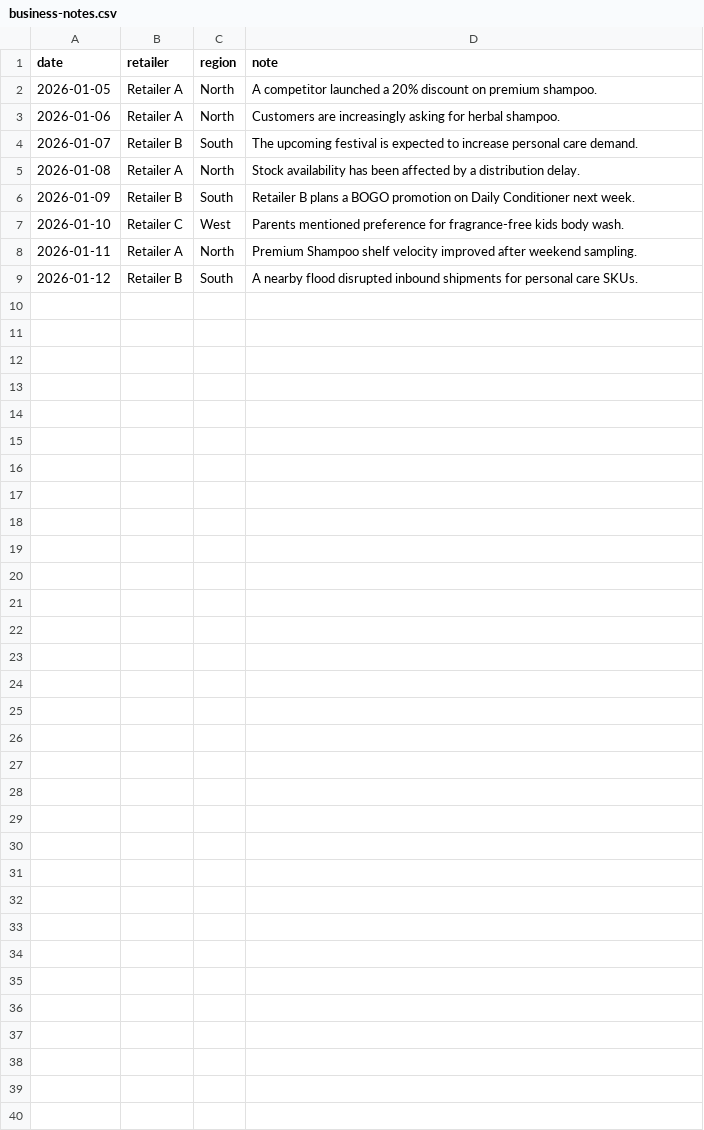
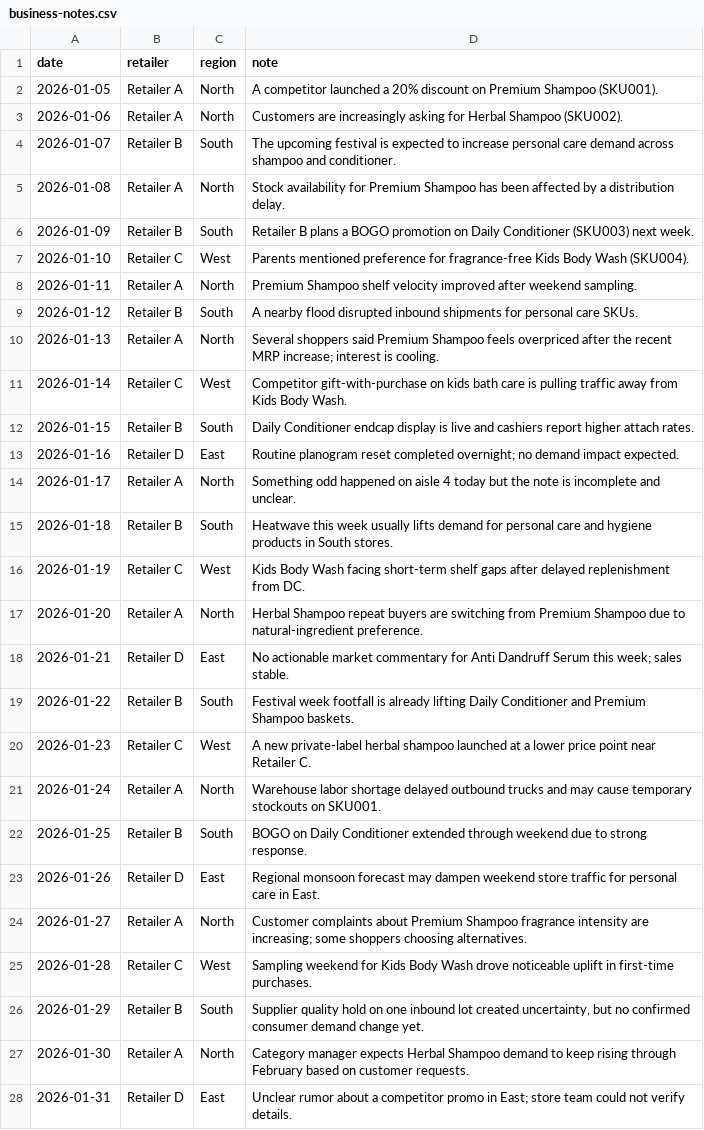
Before and after one commit to rishic5i/DemandPulse-AI, a CSV file: public/demo/business-notes.csv, drawn as a sheet.

Commit message:
feat: expand demo CSVs for broader signal and catalog coverage
Add multi-region/SKU sales history and richer notes spanning demand up/down, promo, competitor, seasonality, preference, supply risk, neutral, and ambiguous cases.

```diff
--- a/public/demo/business-notes.csv
+++ b/public/demo/business-notes.csv
@@ -1,9 +1,28 @@
 date,retailer,region,note
-2026-01-05,Retailer A,North,"A competitor launched a 20% discount on premium shampoo."
-2026-01-06,Retailer A,North,"Customers are increasingly asking for herbal shampoo."
-2026-01-07,Retailer B,South,"The upcoming festival is expected to increase personal care demand."
-2026-01-08,Retailer A,North,"Stock availability has been affected by a distribution delay."
-2026-01-09,Retailer B,South,"Retailer B plans a BOGO promotion on Daily Conditioner next week."
-2026-01-10,Retailer C,West,"Parents mentioned preference for fragrance-free kids body wash."
+2026-01-05,Retailer A,North,"A competitor launched a 20% discount on Premium Shampoo (SKU001)."
+2026-01-06,Retailer A,North,"Customers are increasingly asking for Herbal Shampoo (SKU002)."
+2026-01-07,Retailer B,South,"The upcoming festival is expected to increase personal care demand across shampoo and conditioner."
+2026-01-08,Retailer A,North,"Stock availability for Premium Shampoo has been affected by a distribution delay."
+2026-01-09,Retailer B,South,"Retailer B plans a BOGO promotion on Daily Conditioner (SKU003) next week."
+2026-01-10,Retailer C,West,"Parents mentioned preference for fragrance-free Kids Body Wash (SKU004)."
 2026-01-11,Retailer A,North,"Premium Shampoo shelf velocity improved after weekend sampling."
 2026-01-12,Retailer B,South,"A nearby flood disrupted inbound shipments for personal care SKUs."
+2026-01-13,Retailer A,North,"Several shoppers said Premium Shampoo feels overpriced after the recent MRP increase; interest is cooling."
+2026-01-14,Retailer C,West,"Competitor gift-with-purchase on kids bath care is pulling traffic away from Kids Body Wash."
+2026-01-15,Retailer B,South,"Daily Conditioner endcap display is live and cashiers report higher attach rates."
+2026-01-16,Retailer D,East,"Routine planogram reset completed overnight; no demand impact expected."
+2026-01-17,Retailer A,North,"Something odd happened on aisle 4 today but the note is incomplete and unclear."
+2026-01-18,Retailer B,South,"Heatwave this week usually lifts demand for personal care and hygiene products in South stores."
+2026-01-19,Retailer C,West,"Kids Body Wash facing short-term shelf gaps after delayed replenishment from DC."
+2026-01-20,Retailer A,North,"Herbal Shampoo repeat buyers are switching from Premium Shampoo due to natural-ingredient preference."
+2026-01-21,Retailer D,East,"No actionable market commentary for Anti Dandruff Serum this week; sales stable."
+2026-01-22,Retailer B,South,"Festival week footfall is already lifting Daily Conditioner and Premium Shampoo baskets."
+2026-01-23,Retailer C,West,"A new private-label herbal shampoo launched at a lower price point near Retailer C."
+2026-01-24,Retailer A,North,"Warehouse labor shortage delayed outbound trucks and may cause temporary stockouts on SKU001."
+2026-01-25,Retailer B,South,"BOGO on Daily Conditioner extended through weekend due to strong response."
+2026-01-26,Retailer D,East,"Regional monsoon forecast may dampen weekend store traffic for personal care in East."
+2026-01-27,Retailer A,North,"Customer complaints about Premium Shampoo fragrance intensity are increasing; some shoppers choosing alternatives."
+2026-01-28,Retailer C,West,"Sampling weekend for Kids Body Wash drove noticeable uplift in first-time purchases."
+2026-01-29,Retailer B,South,"Supplier quality hold on one inbound lot created uncertainty, but no confirmed consumer demand change yet."
+2026-01-30,Retailer A,North,"Category manager expects Herbal Shampoo demand to keep rising through February based on customer requests."
+2026-01-31,Retailer D,East,"Unclear rumor about a competitor promo in East; store team could not verify details."
```
Also changed, not shown: public/demo/sales.csv, 2 other files.
